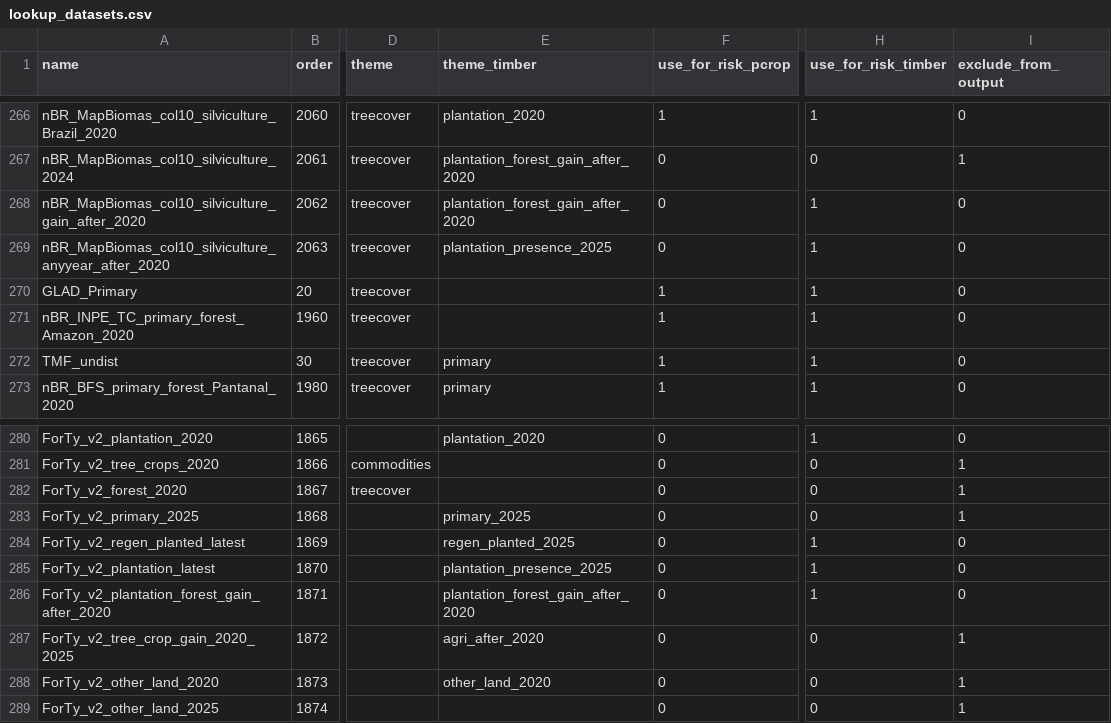
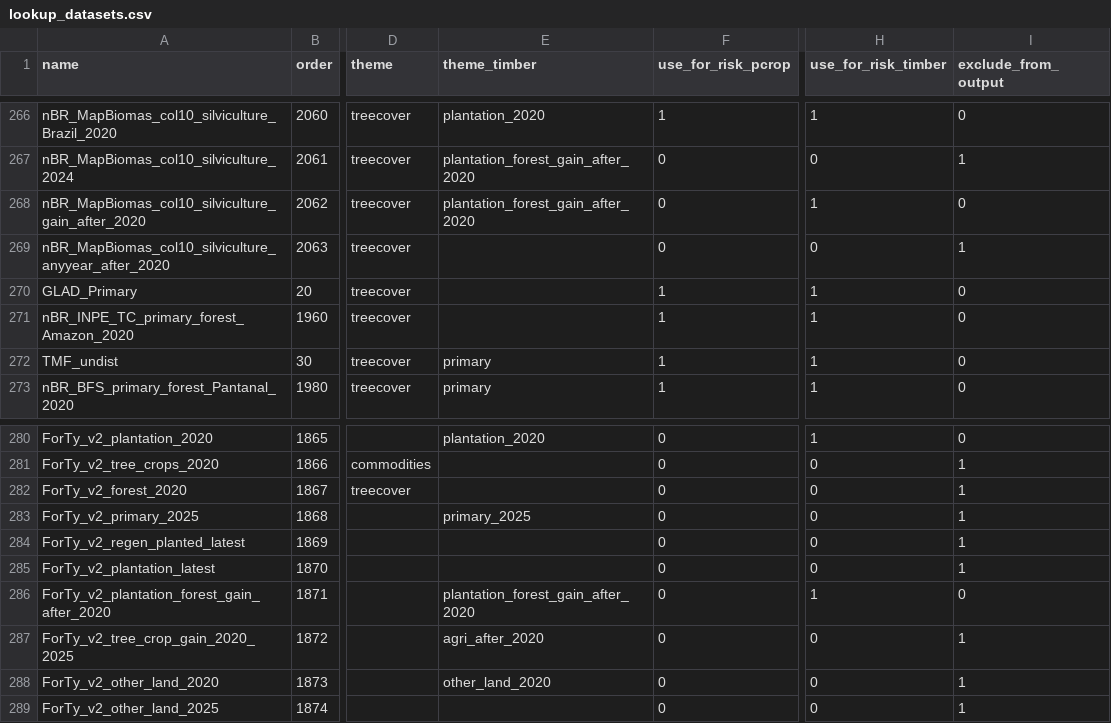
Before and after one commit to forestdatapartnership/whisp, a CSV file: src/openforis_whisp/parameters/lookup_datasets.csv, drawn as a sheet; only a part is shown, gaps mark what is left out; the diff names each change by its address in the sheet, - before the commit and + after, or states it on an @@ line.

```diff
--- a/src/openforis_whisp/parameters/lookup_datasets.csv
+++ b/src/openforis_whisp/parameters/lookup_datasets.csv
-E269 (theme_timber): plantation_presence_2025
+E269 (theme_timber): (empty)
-H269 (use_for_risk_timber): 1
+H269 (use_for_risk_timber): 0
-I269 (exclude_from_output): 0
+I269 (exclude_from_output): 1
-E284 (theme_timber): regen_planted_2025
+E284 (theme_timber): (empty)
-H284:H285 (use_for_risk_timber): 1
+H284:H285 (use_for_risk_timber): 0
-I284:I285 (exclude_from_output): 0
+I284:I285 (exclude_from_output): 1
-E285 (theme_timber): plantation_presence_2025
+E285 (theme_timber): (empty)
```
Also changed, not shown: 10 other files.
